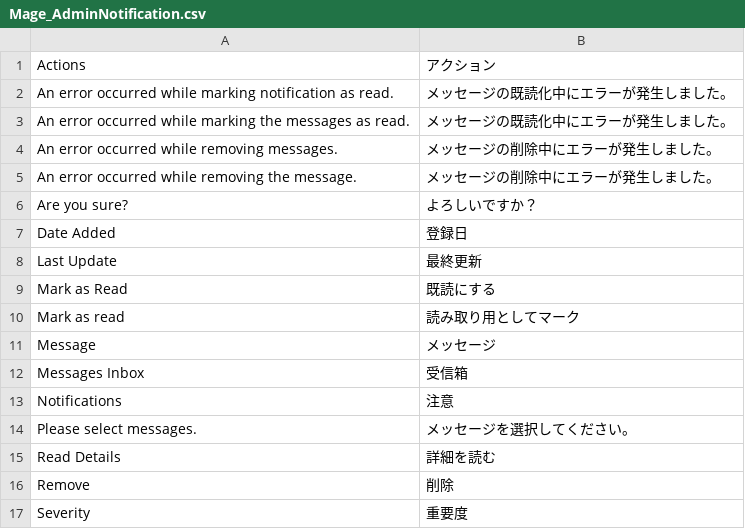
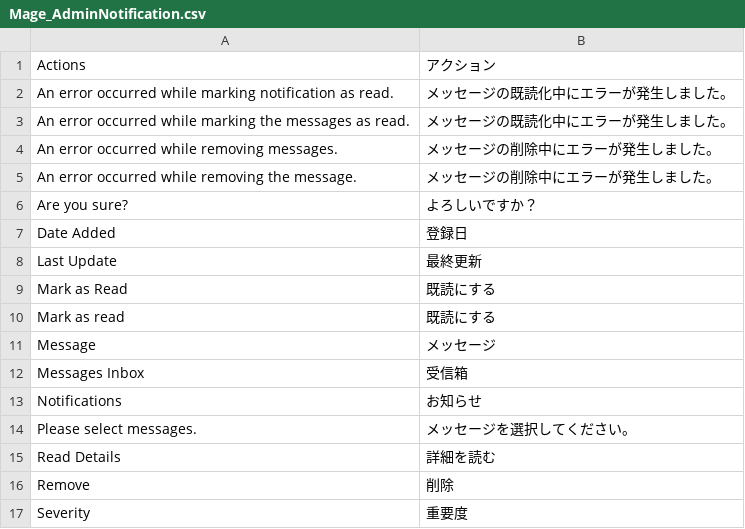
Before and after one commit to nojimage/Magento-Japanese-Translation, a CSV file: Mage_AdminNotification.csv, drawn as a sheet; only a part is shown.

```diff
--- a/Mage_AdminNotification.csv
+++ b/Mage_AdminNotification.csv
@@ -9,6 +9,6 @@
 "Mark as Read","既読にする"
-"Mark as read","読み取り用としてマーク"
+"Mark as read","既読にする"
 "Message","メッセージ"
 "Messages Inbox","受信箱"
-"Notifications","注意"
+"Notifications","お知らせ"
 "Please select messages.","メッセージを選択してください。"
```
Also changed, not shown: Mage_Sales.csv.
